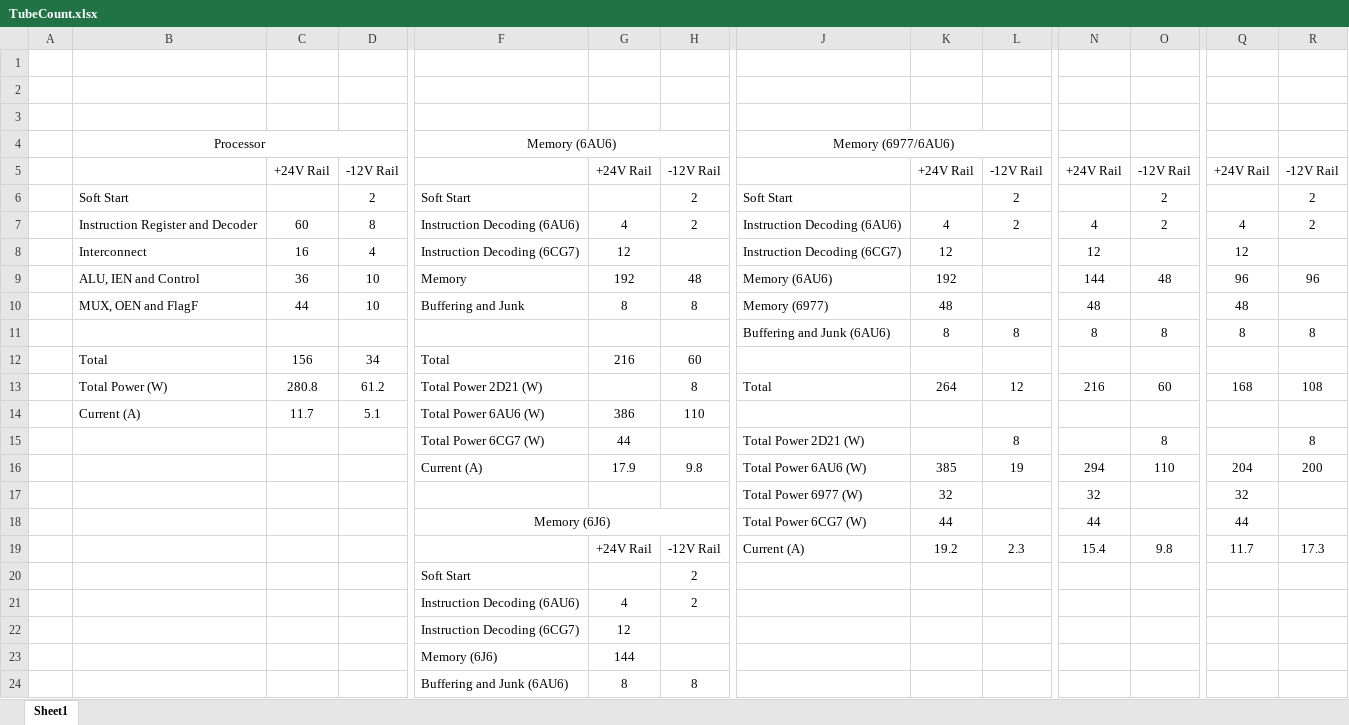
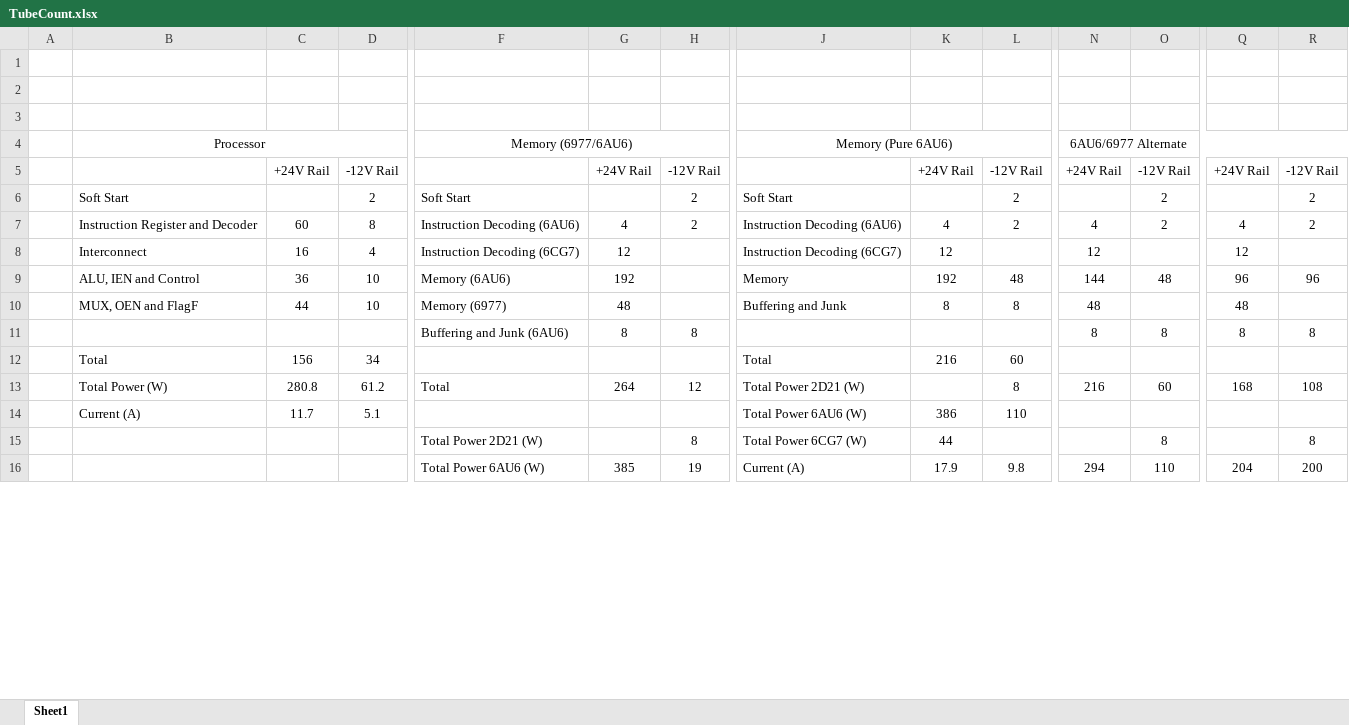
Before and after one commit to Nakazoto/UEVTC, an Excel workbook: Reference/TubeCount.xlsx, sheet Sheet1, drawn as a sheet; only a part is shown, gaps mark what is left out; values as stored, in another font and other column widths than the file's, no borders; removed rows and columns are numbered as before the commit, all else as after; rows hold the shown columns only; the diff covers the shown part only; the diff names each change by its address in the sheet, - before the commit and + after, or states it on an @@ line.

```diff
--- a/Reference/TubeCount.xlsx (sheet Sheet1)
+++ b/Reference/TubeCount.xlsx (sheet Sheet1)
-row 4:  | Processor |  |  | Memory (6AU6) |  |  | Memory (6977/6AU6)
+row 4:  | Processor |  |  | Memory (6977/6AU6) |  |  | Memory (Pure 6AU6) |  |  | 6AU6/6977 Alternate
-F9: Memory
+F9: Memory (6AU6)
-H9: 48
+H9: (empty)
-J9: Memory (6AU6)
+J9: Memory
-L9: (empty)
+L9: 48
-row 10:  | MUX, OEN and FlagF | 44 | 10 | Buffering and Junk | 8 | 8 | Memory (6977) | 48 |  | 48 |  | 48
-row 11:  |  |  |  |  |  |  | Buffering and Junk (6AU6) | 8 | 8 | 8 | 8 | 8 | 8
-row 12:  | Total | 156 | 34 | Total | 216 | 60
+row 10:  | MUX, OEN and FlagF | 44 | 10 | Memory (6977) | 48 |  | Buffering and Junk | 8 | 8 | 48 |  | 48
+row 11:  |  |  |  | Buffering and Junk (6AU6) | 8 | 8 |  |  |  | 8 | 8 | 8 | 8
+row 12:  | Total | 156 | 34 |  |  |  | Total | 216 | 60
-F13: Total Power 2D21 (W)
+F13: Total
-G13: (empty)
+G13: 264
-H13: 8
+H13: 12
-J13: Total
+J13: Total Power 2D21 (W)
-K13: 264
+K13: (empty)
-L13: 12
+L13: 8
-row 14:  | Current (A) | 11.7 | 5.1 | Total Power 6AU6 (W) | 386 | 110
-row 15:  |  |  |  | Total Power 6CG7 (W) | 44 |  | Total Power 2D21 (W) |  | 8 |  | 8 |  | 8
-row 16:  |  |  |  | Current (A) | 17.9 | 9.8 | Total Power 6AU6 (W) | 385 | 19 | 294 | 110 | 204 | 200
-row 17:  |  |  |  |  |  |  | Total Power 6977 (W) | 32 |  | 32 |  | 32
-row 18:  |  |  |  | Memory (6J6) |  |  | Total Power 6CG7 (W) | 44 |  | 44 |  | 44
-row 19:  |  |  |  |  | +24V Rail | -12V Rail | Current (A) | 19.2 | 2.3 | 15.4 | 9.8 | 11.7 | 17.3
-row 20:  |  |  |  | Soft Start |  | 2
-row 21:  |  |  |  | Instruction Decoding (6AU6) | 4 | 2
-row 22:  |  |  |  | Instruction Decoding (6CG7) | 12
-row 23:  |  |  |  | Memory (6J6) | 144
-row 24:  |  |  |  | Buffering and Junk (6AU6) | 8 | 8
+row 14:  | Current (A) | 11.7 | 5.1 |  |  |  | Total Power 6AU6 (W) | 386 | 110
+row 15:  |  |  |  | Total Power 2D21 (W) |  | 8 | Total Power 6CG7 (W) | 44 |  |  | 8 |  | 8
+row 16:  |  |  |  | Total Power 6AU6 (W) | 385 | 19 | Current (A) | 17.9 | 9.8 | 294 | 110 | 204 | 200
```
Also changed, not shown: 14 added rows and 6 removed rows elsewhere in this sheet, 2 other files.
